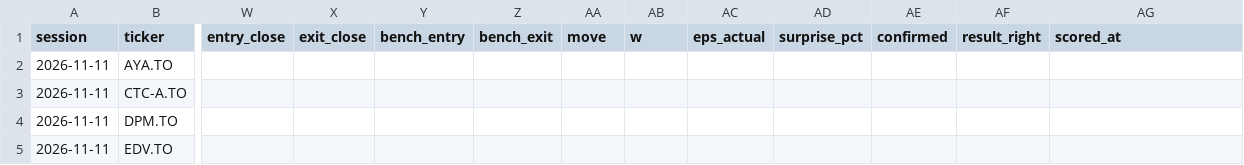
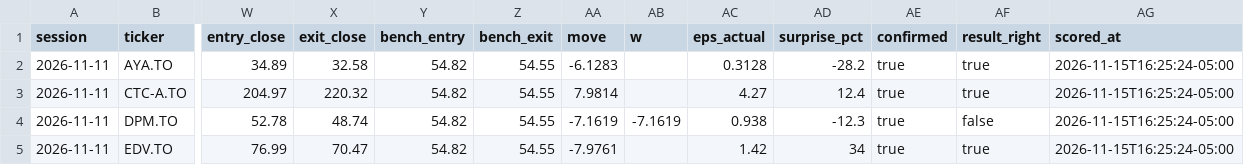
Before and after one commit to rufatb/RB, a CSV file: data/event_calls.csv, drawn as a sheet; only a part is shown, gaps mark what is left out; the diff covers the shown part only; the diff names each change by its address in the sheet, - before the commit and + after, or states it on an @@ line.

```diff
--- a/data/event_calls.csv
+++ b/data/event_calls.csv
-W2 (entry_close): (empty)
+W2 (entry_close): 34.89
-X2 (exit_close): (empty)
+X2 (exit_close): 32.58
-Y2:Y5 (bench_entry): (empty)
+Y2:Y5 (bench_entry): 54.82
-Z2:Z5 (bench_exit): (empty)
+Z2:Z5 (bench_exit): 54.55
-AA2 (move): (empty)
+AA2 (move): -6.1283
-AC2 (eps_actual): (empty)
+AC2 (eps_actual): 0.3128
-AD2 (surprise_pct): (empty)
+AD2 (surprise_pct): -28.2
-AE2:AE5 (confirmed): (empty)
+AE2:AE5 (confirmed): true
-AF2:AF3 (result_right): (empty)
+AF2:AF3 (result_right): true
-AG2:AG5 (scored_at): (empty)
+AG2:AG5 (scored_at): 2026-11-15T16:25:24-05:00
-W3 (entry_close): (empty)
+W3 (entry_close): 204.97
-X3 (exit_close): (empty)
+X3 (exit_close): 220.32
-AA3 (move): (empty)
+AA3 (move): 7.9814
-AC3 (eps_actual): (empty)
+AC3 (eps_actual): 4.27
-AD3 (surprise_pct): (empty)
+AD3 (surprise_pct): 12.4
-W4 (entry_close): (empty)
+W4 (entry_close): 52.78
-X4 (exit_close): (empty)
+X4 (exit_close): 48.74
-AA4 (move): (empty)
+AA4 (move): -7.1619
-AB4 (w): (empty)
+AB4 (w): -7.1619
-AC4 (eps_actual): (empty)
+AC4 (eps_actual): 0.938
-AD4 (surprise_pct): (empty)
+AD4 (surprise_pct): -12.3
-AF4 (result_right): (empty)
+AF4 (result_right): false
-W5 (entry_close): (empty)
+W5 (entry_close): 76.99
-X5 (exit_close): (empty)
+X5 (exit_close): 70.47
-AA5 (move): (empty)
+AA5 (move): -7.9761
-AC5 (eps_actual): (empty)
+AC5 (eps_actual): 1.42
-AD5 (surprise_pct): (empty)
+AD5 (surprise_pct): 34
-AF5 (result_right): (empty)
+AF5 (result_right): true
```
Also changed, not shown: 59 edited cells elsewhere in this file, data/gap_calls.csv, data/model_picks.csv, 9 other files.
